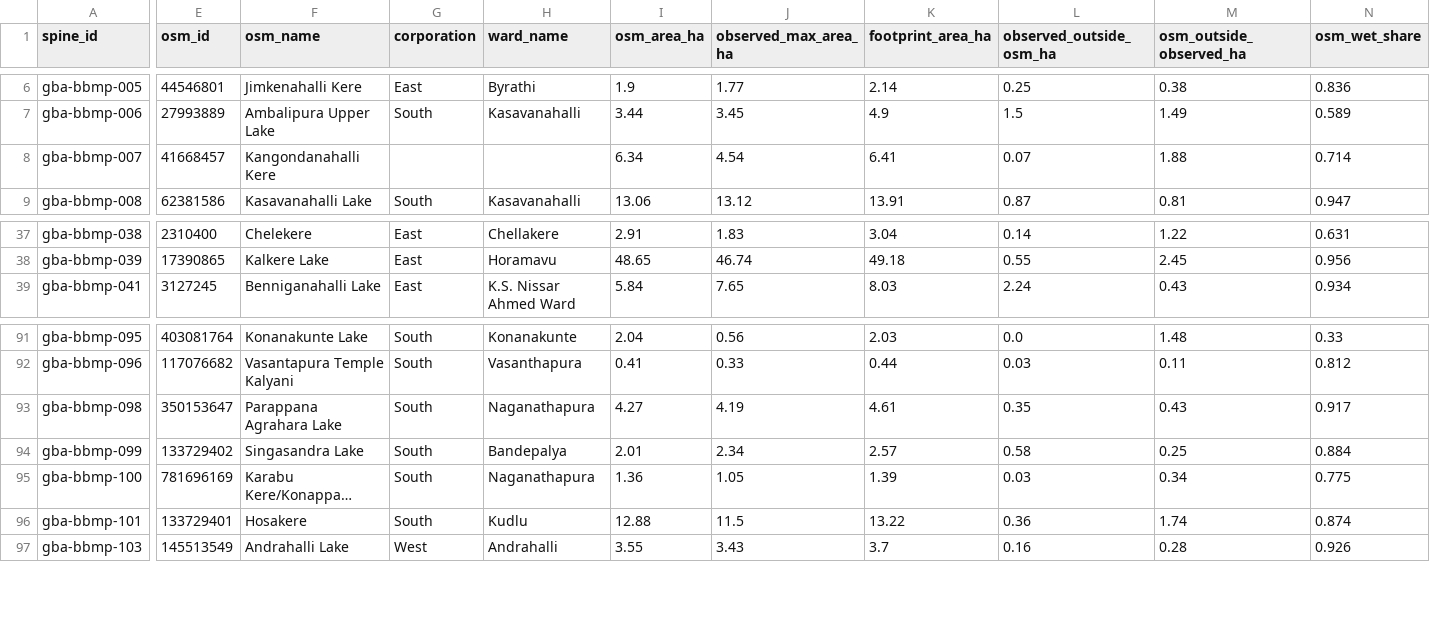
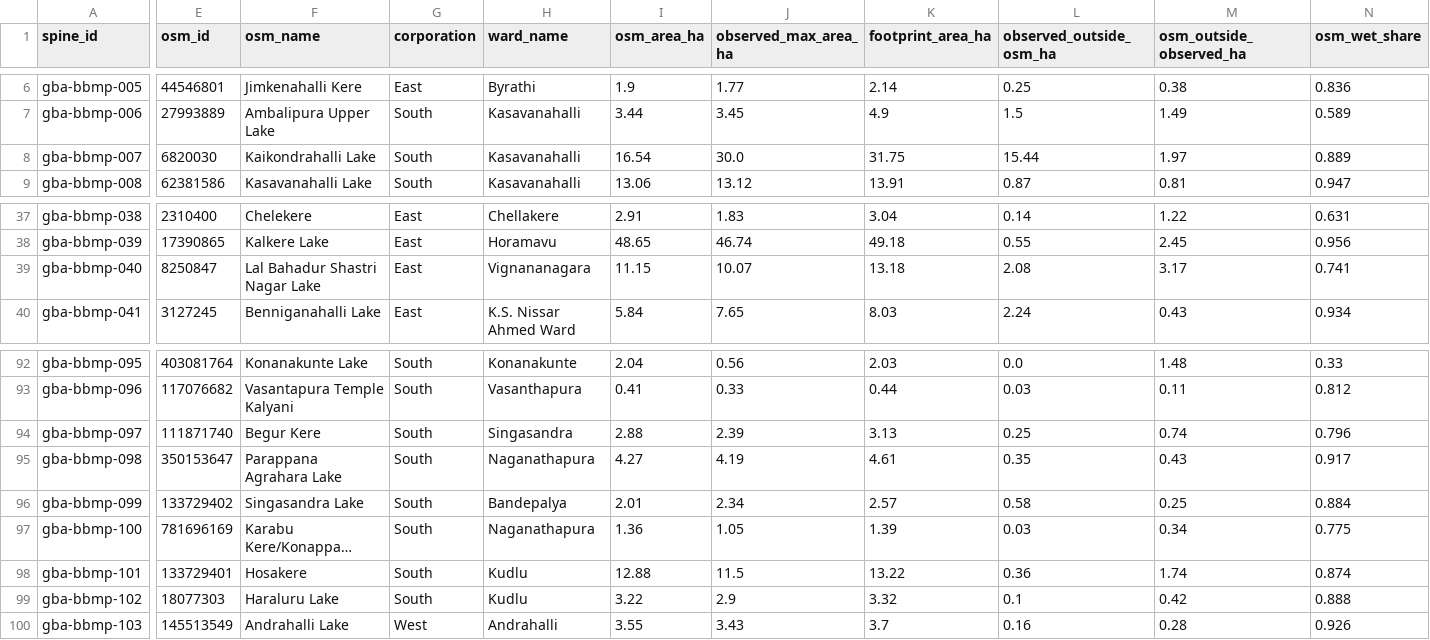
Before and after one commit to SundareshPrasanna/neer-vazhvu, a CSV file: docs/research/bengaluru-lakes/data/gba-lakes-footprints.csv, drawn as a sheet; only a part is shown, gaps mark what is left out; long unchanged cells end in …; rows hold the shown columns only; the diff covers the shown part only; the diff names each change by its address in the sheet, - before the commit and + after, or states it on an @@ line.

```diff
--- a/docs/research/bengaluru-lakes/data/gba-lakes-footprints.csv
+++ b/docs/research/bengaluru-lakes/data/gba-lakes-footprints.csv
-E8 (osm_id): 41668457
+E8 (osm_id): 6820030
-F8 (osm_name): Kangondanahalli Kere
+F8 (osm_name): Kaikondrahalli Lake
-G8 (corporation): (empty)
+G8 (corporation): South
-H8 (ward_name): (empty)
+H8 (ward_name): Kasavanahalli
-I8 (osm_area_ha): 6.34
+I8 (osm_area_ha): 16.54
-J8 (observed_max_area_ha): 4.54
+J8 (observed_max_area_ha): 30.0
-K8 (footprint_area_ha): 6.41
+K8 (footprint_area_ha): 31.75
-L8 (observed_outside_osm_ha): 0.07
+L8 (observed_outside_osm_ha): 15.44
-M8 (osm_outside_observed_ha): 1.88
+M8 (osm_outside_observed_ha): 1.97
-N8 (osm_wet_share): 0.714
+N8 (osm_wet_share): 0.889
+row 39: gba-bbmp-040 | 8250847 | Lal Bahadur Shastri Nagar Lake | East | Vignananagara | 11.15 | 10.07 | 13.18 | 2.08 | 3.17 | 0.741
+row 94: gba-bbmp-097 | 111871740 | Begur Kere | South | Singasandra | 2.88 | 2.39 | 3.13 | 0.25 | 0.74 | 0.796
+row 99: gba-bbmp-102 | 18077303 | Haraluru Lake | South | Kudlu | 3.22 | 2.9 | 3.32 | 0.1 | 0.42 | 0.888
```
Also changed, not shown: 12 edited cells elsewhere in this file, docs/research/bengaluru-lakes/data/gba-lakes-spine.csv, docs/research/bengaluru-lakes/data/spine-manual-overrides.csv, 14 other files.
